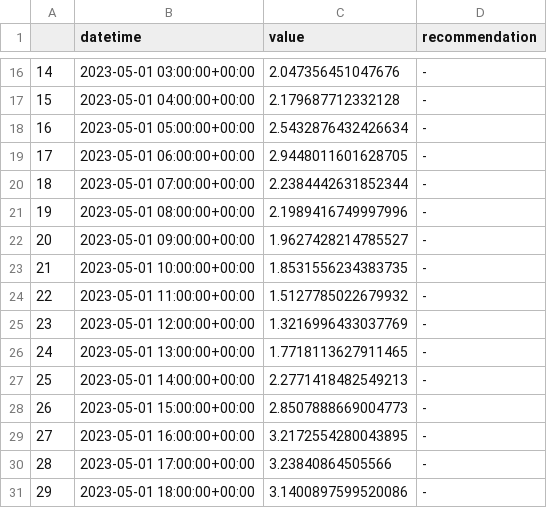
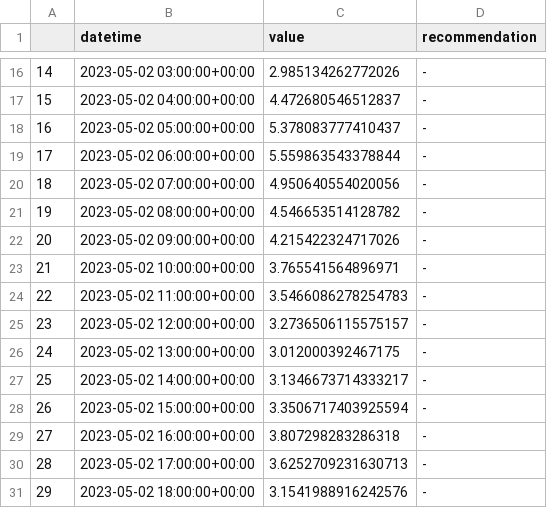
Before and after one commit to IDS-mini/electricity, a CSV file: forecast_data/forecasts.csv, drawn as a sheet; only a part is shown, gaps mark what is left out; the diff covers the shown part only.

Commit message:
Forecast update

```diff
--- a/forecast_data/forecasts.csv
+++ b/forecast_data/forecasts.csv
@@ -16,16 +16,16 @@
-14,2023-05-01 03:00:00+00:00,2.047356451047676,-
-15,2023-05-01 04:00:00+00:00,2.179687712332128,-
-16,2023-05-01 05:00:00+00:00,2.5432876432426634,-
-17,2023-05-01 06:00:00+00:00,2.9448011601628705,-
-18,2023-05-01 07:00:00+00:00,2.2384442631852344,-
-19,2023-05-01 08:00:00+00:00,2.1989416749997996,-
-20,2023-05-01 09:00:00+00:00,1.9627428214785527,-
-21,2023-05-01 10:00:00+00:00,1.8531556234383735,-
-22,2023-05-01 11:00:00+00:00,1.5127785022679932,-
-23,2023-05-01 12:00:00+00:00,1.3216996433037769,-
-24,2023-05-01 13:00:00+00:00,1.7718113627911465,-
-25,2023-05-01 14:00:00+00:00,2.2771418482549213,-
-26,2023-05-01 15:00:00+00:00,2.8507888669004773,-
-27,2023-05-01 16:00:00+00:00,3.2172554280043895,-
-28,2023-05-01 17:00:00+00:00,3.23840864505566,-
-29,2023-05-01 18:00:00+00:00,3.1400897599520086,-
+14,2023-05-02 03:00:00+00:00,2.985134262772026,-
+15,2023-05-02 04:00:00+00:00,4.472680546512837,-
+16,2023-05-02 05:00:00+00:00,5.378083777410437,-
+17,2023-05-02 06:00:00+00:00,5.559863543378844,-
+18,2023-05-02 07:00:00+00:00,4.950640554020056,-
+19,2023-05-02 08:00:00+00:00,4.546653514128782,-
+20,2023-05-02 09:00:00+00:00,4.215422324717026,-
+21,2023-05-02 10:00:00+00:00,3.765541564896971,-
+22,2023-05-02 11:00:00+00:00,3.5466086278254783,-
+23,2023-05-02 12:00:00+00:00,3.2736506115575157,-
+24,2023-05-02 13:00:00+00:00,3.012000392467175,-
+25,2023-05-02 14:00:00+00:00,3.1346673714333217,-
+26,2023-05-02 15:00:00+00:00,3.3506717403925594,-
+27,2023-05-02 16:00:00+00:00,3.807298283286318,-
+28,2023-05-02 17:00:00+00:00,3.6252709231630713,-
+29,2023-05-02 18:00:00+00:00,3.1541988916242576,-
```
Also changed, not shown: 136 edited cells elsewhere in this file.
